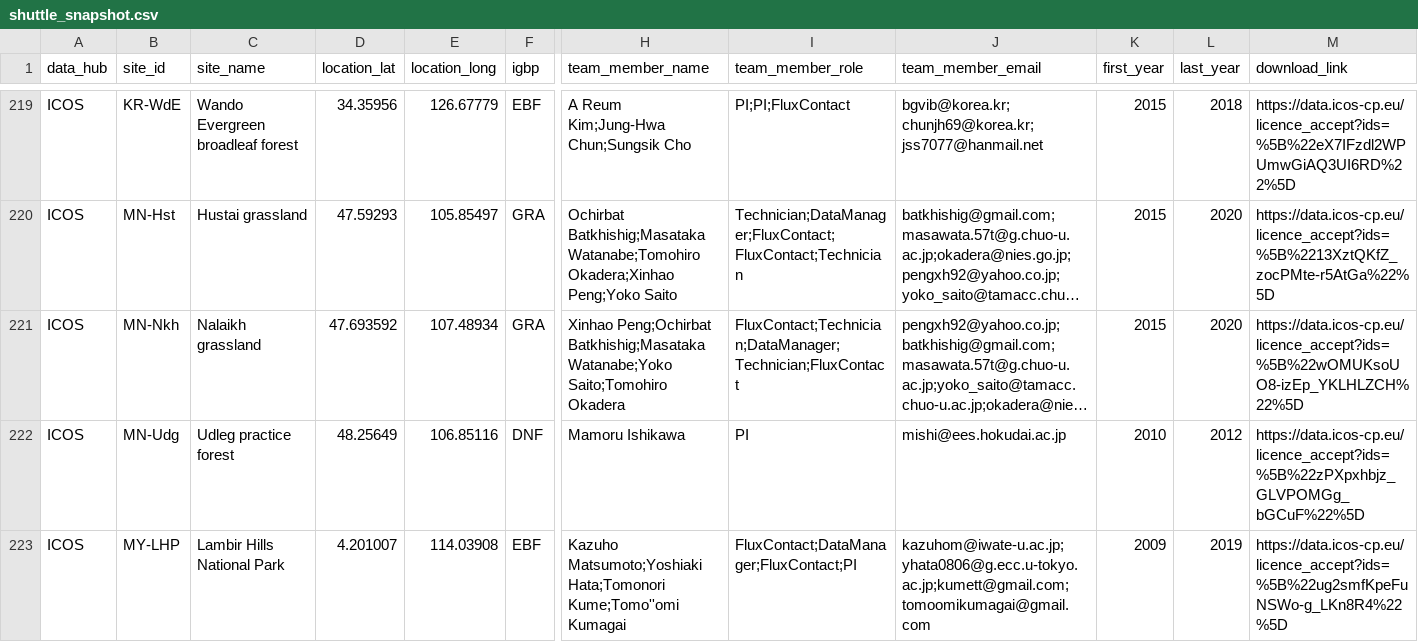
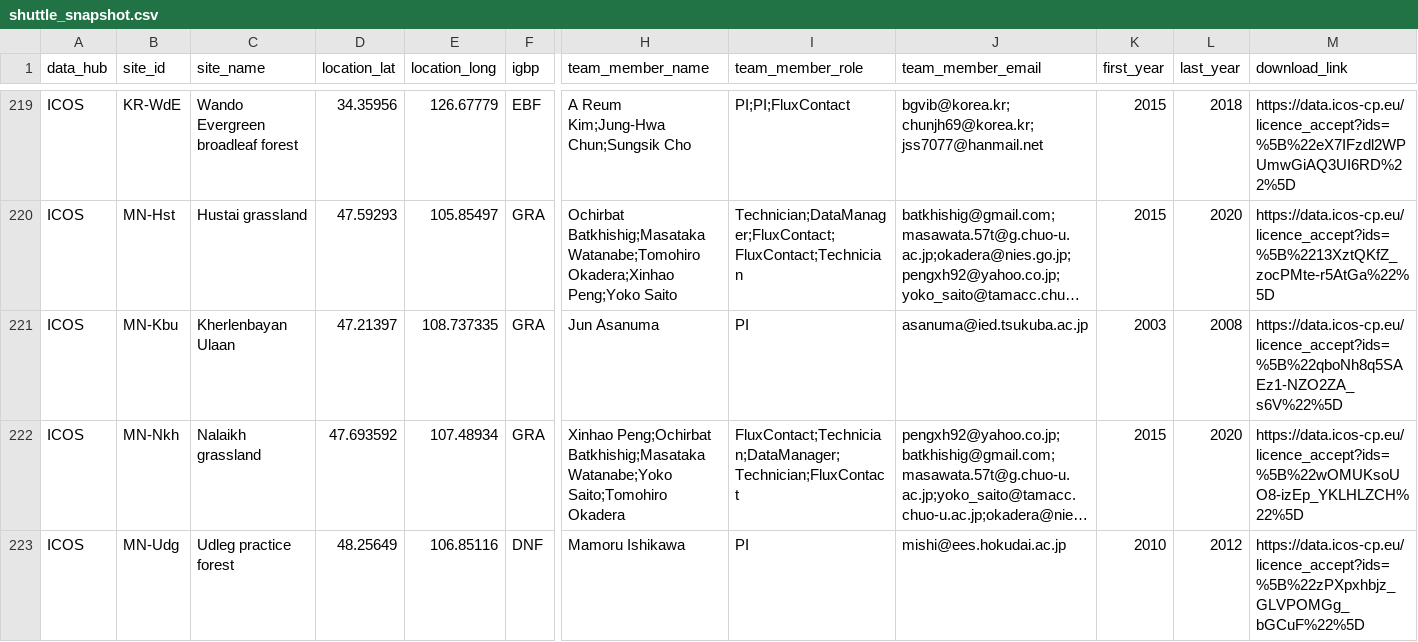
Before and after one commit to trevorkeenan/trevorkeenan.github.io, a CSV file: assets/shuttle_snapshot.csv, drawn as a sheet; only a part is shown, gaps mark what is left out; the shorter side is filled out with more unchanged rows; long unchanged cells end in …; rows hold the shown columns only; the diff names each change by its address in the sheet, - before the commit and + after, or states it on an @@ line.

```diff
--- a/assets/shuttle_snapshot.csv
+++ b/assets/shuttle_snapshot.csv
+row 221: ICOS | MN-Kbu | Kherlenbayan Ulaan | 47.21397 | 108.737335 | GRA | Jun Asanuma | PI | asanuma@ied.tsukuba.ac.jp | 2003 | 2008 | https://data.icos-cp.eu/licence_accept?ids=%5B%22qboNh8q5SAEz1-NZO2ZA_s6V%22%5D
```
Also changed, not shown: 1 other file.
